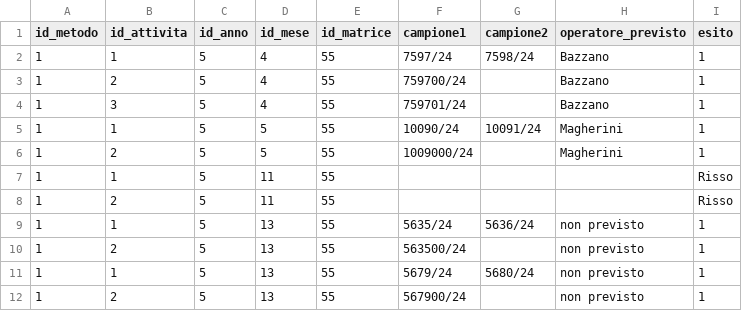
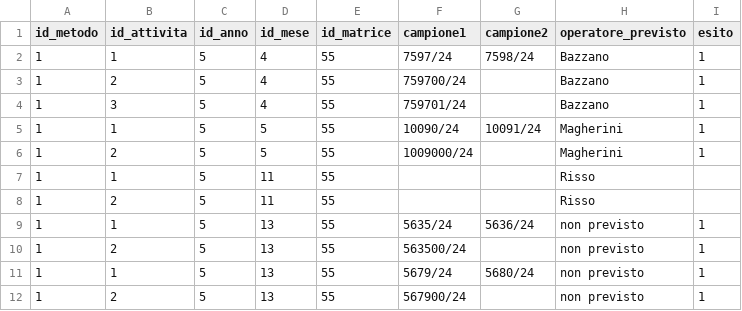
Before and after one commit to andreabz/SIqc, a CSV file: SIqc/data/registro.csv, drawn as a sheet.

Commit message:
modal for new data

```diff
--- a/SIqc/data/registro.csv
+++ b/SIqc/data/registro.csv
@@ -6,4 +6,4 @@ id_metodo;id_attivita;id_anno;id_mese;id_matrice;campione1;campione2;operatore_p
 1;2;5;5;55;"1009000/24";;Magherini;1
-1;1;5;11;55;;;;Risso;
-1;2;5;11;55;;;;Risso;
+1;1;5;11;55;;;Risso;
+1;2;5;11;55;;;Risso;
 1;1;5;13;55;"5635/24";"5636/24";non previsto;1
```
Also changed, not shown: 5 other files.
